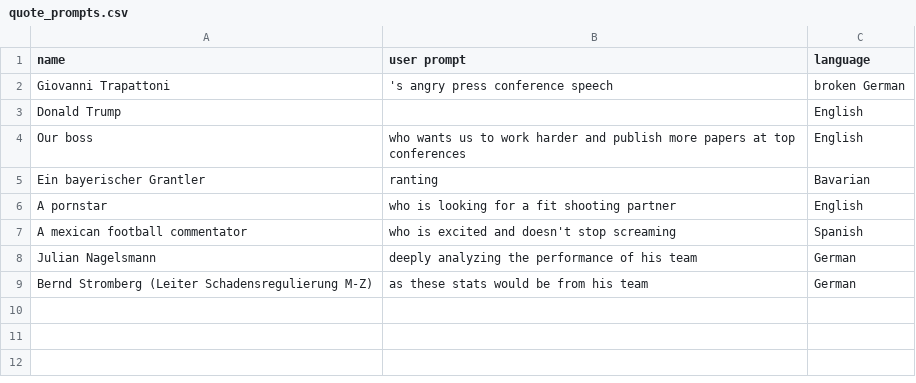
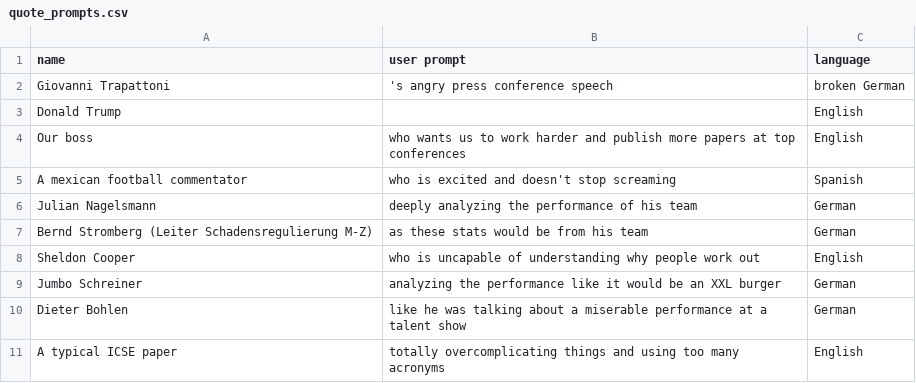
Before and after one commit to fleinen/Weekly-Strava-Stats-in-Slack, a CSV file: src/weekly_strava_stats/data/quote_prompts.csv, drawn as a sheet; removed rows and columns are numbered as before the commit, all else as after; the diff names each change by its address in the sheet, - before the commit and + after, or states it on an @@ line.

Commit message:
Update prompts (#5)
* add Sheldon Cooper, Jumbo Schreiber, Dieter Bohlen and a typical ICSE paper

* Remove lame prompts

```diff
--- a/src/weekly_strava_stats/data/quote_prompts.csv
+++ b/src/weekly_strava_stats/data/quote_prompts.csv
-row 5: Ein bayerischer Grantler | ranting | Bavarian
-row 6: A pornstar | who is looking for a fit shooting partner | English
+row 8: Sheldon Cooper | who is uncapable of understanding why people work out | English
+row 9: Jumbo Schreiner | analyzing the performance like it would be an XXL burger | German
+row 10: Dieter Bohlen | like he was talking about a miserable performance at a talent show | German
+row 11: A typical ICSE paper | totally overcomplicating things and using too many acronyms | English
```
